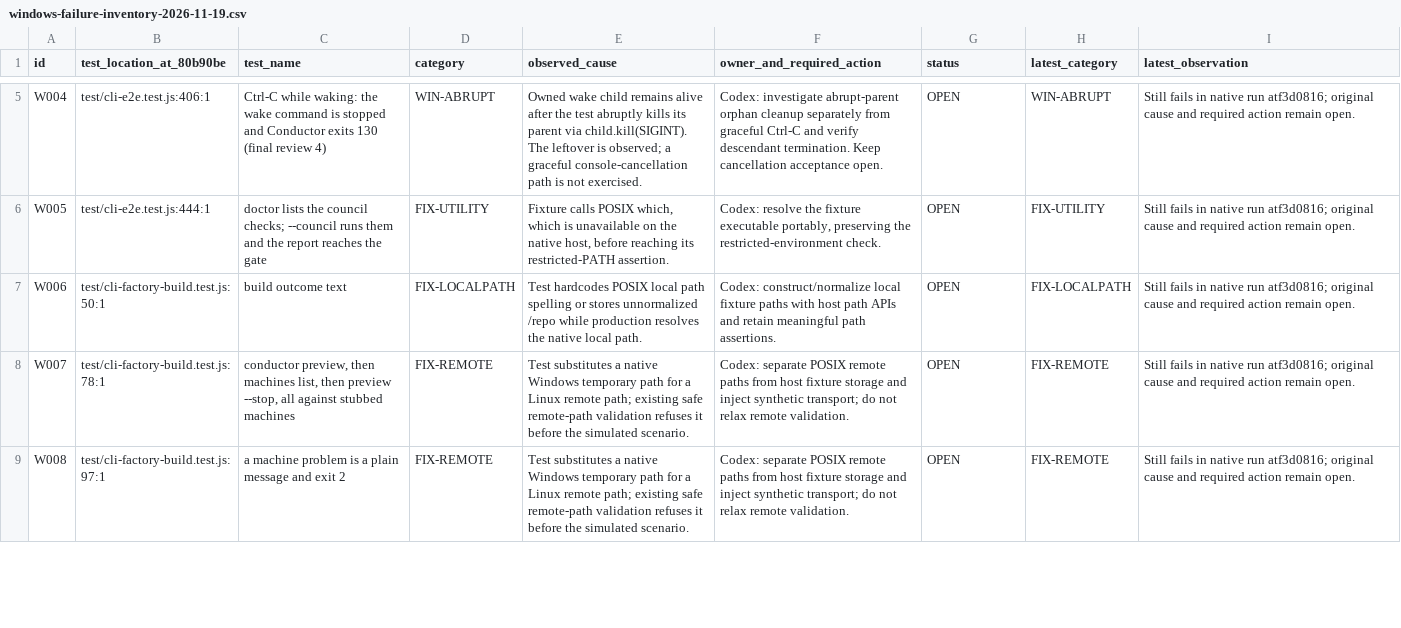
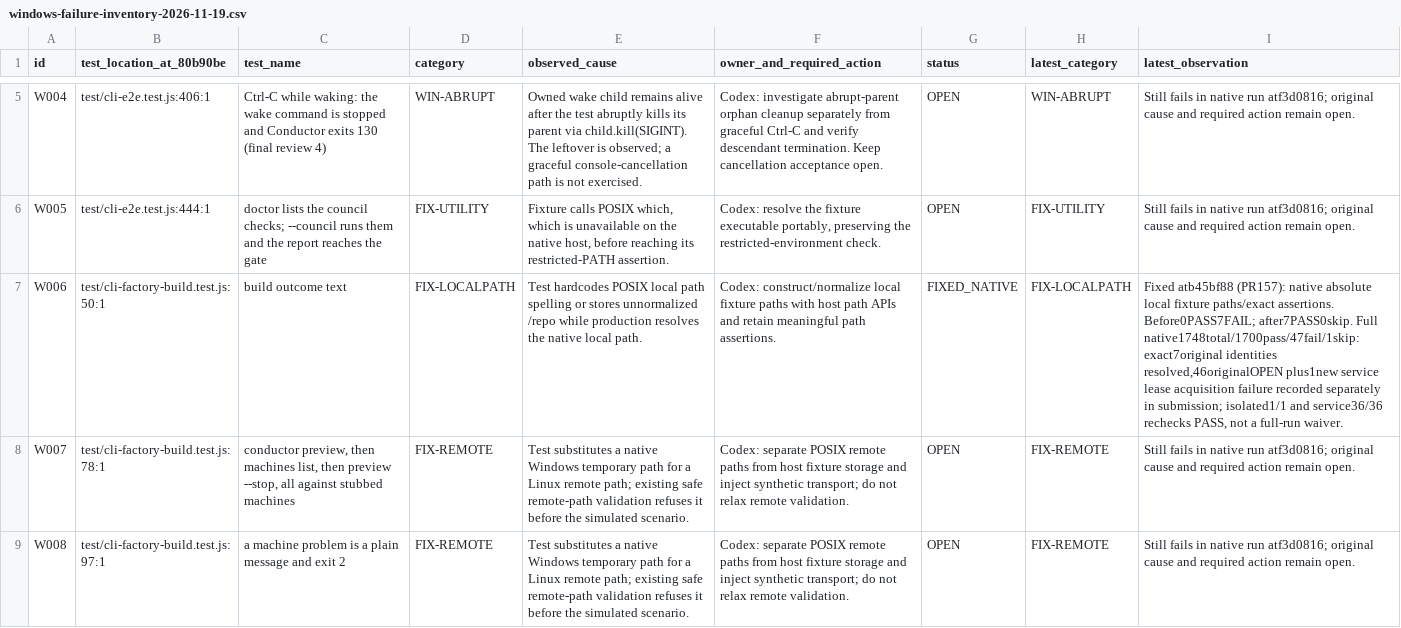
Before and after one commit to MMCLEOD-DL/Shingon, a CSV file: conductor/docs/operator-app/windows-failure-inventory-2026-11-19.csv, drawn as a sheet; only a part is shown, gaps mark what is left out; the diff covers the shown part only; the diff names each change by its address in the sheet, - before the commit and + after, or states it on an @@ line.

Commit message:
docs: reconcile native local-path fixture failures

```diff
--- a/conductor/docs/operator-app/windows-failure-inventory-2026-11-19.csv
+++ b/conductor/docs/operator-app/windows-failure-inventory-2026-11-19.csv
-G7 (status): OPEN
+G7 (status): FIXED_NATIVE
-I7 (latest_observation): Still fails in native run atf3d0816; original cause and required action remain open.
+I7 (latest_observation): Fixed atb45bf88 (PR157): native absolute local fixture paths/exact assertions. Before0PASS7FAIL; after7PASS0skip. Full native1748total/1700pass/47fail/1skip: exact7original identities resolved,46originalOPEN plus1new service lease acquisition failure recorded separately in submission; isolated1/1 and service36/36 rechecks PASS, not a full-run waiver.
```
Also changed, not shown: 12 edited cells elsewhere in this file.
